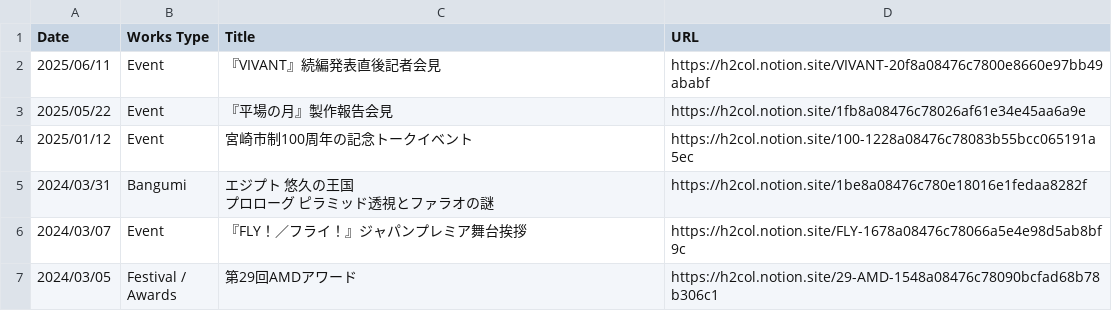
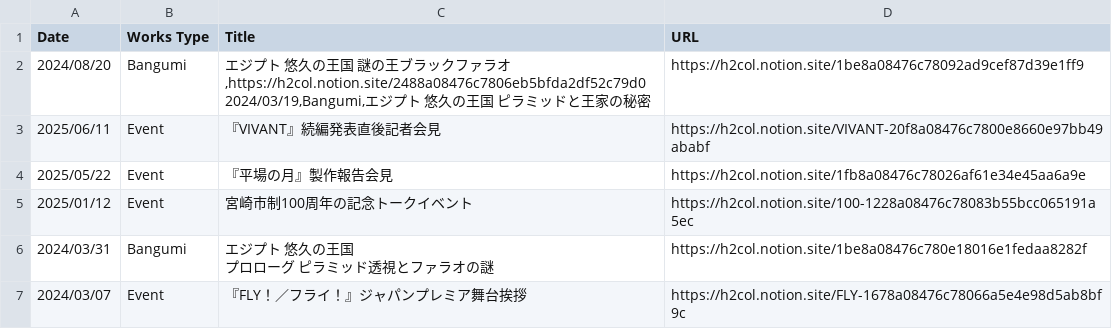
Before and after one commit to skmstdb/skmstdb.github.io, a CSV file: data/other.csv, drawn as a sheet; only a part is shown; the shorter side is filled out with more unchanged rows; ↵ is a line break in a cell; the diff names each change by its address in the sheet, - before the commit and + after, or states it on an @@ line.

Commit message:
Update other.csv

```diff
--- a/data/other.csv
+++ b/data/other.csv
+row 2: 2024/08/20 | Bangumi | エジプト 悠久の王国 謎の王ブラックファラオ,https://h2col.notion.site/2488a08476c7806eb5bfda2df52c79d0 ↵ 2024/03/19,Bangumi,エジプト 悠久の王国 ピラミッドと王家の秘密 | https://h2col.notion.site/1be8a08476c78092ad9cef87d39e1ff9
```
